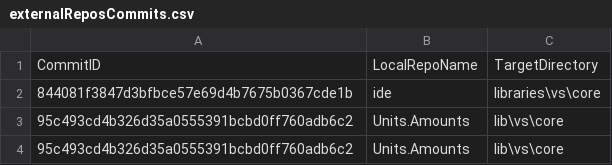
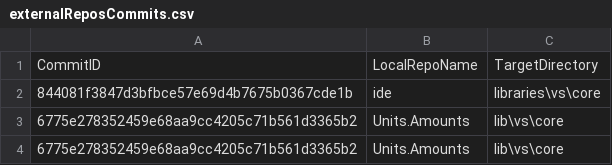
Before and after one commit to ATECoder/units-amounts, a CSV file: externalReposCommits.csv, drawn as a sheet.

```diff
--- a/externalReposCommits.csv
+++ b/externalReposCommits.csv
@@ -2,3 +2,3 @@ CommitID,LocalRepoName,TargetDirectory
 844081f3847d3bfbce57e69d4b7675b0367cde1b,ide,libraries\vs\core
-95c493cd4b326d35a0555391bcbd0ff760adb6c2,Units.Amounts,lib\vs\core
-95c493cd4b326d35a0555391bcbd0ff760adb6c2,Units.Amounts,lib\vs\core
+6775e278352459e68aa9cc4205c71b561d3365b2,Units.Amounts,lib\vs\core
+6775e278352459e68aa9cc4205c71b561d3365b2,Units.Amounts,lib\vs\core
```
Also changed, not shown: 1 other file.
